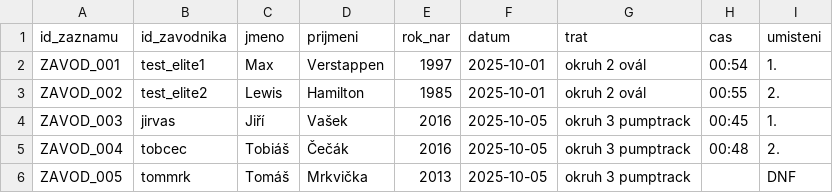
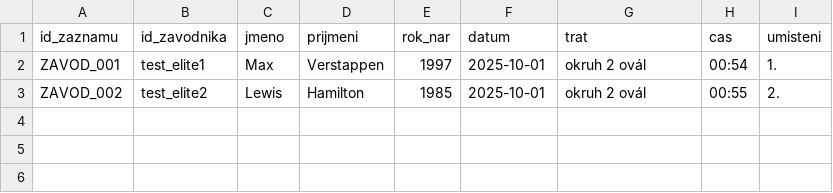
Before and after one commit to JonyM172/Projekt-Z-vody, a CSV file: databaze_zavodu.csv, drawn as a sheet; the diff names each change by its address in the sheet, - before the commit and + after, or states it on an @@ line.

Commit message:
oprava

```diff
--- a/databaze_zavodu.csv
+++ b/databaze_zavodu.csv
-row 4: ZAVOD_003 | jirvas | Jiří | Vašek | 2016 | 2025-10-05 | okruh 3 pumptrack | 00:45 | 1.
-row 5: ZAVOD_004 | tobcec | Tobiáš | Čečák | 2016 | 2025-10-05 | okruh 3 pumptrack | 00:48 | 2.
-row 6: ZAVOD_005 | tommrk | Tomáš | Mrkvička | 2013 | 2025-10-05 | okruh 3 pumptrack |  | DNF
```
